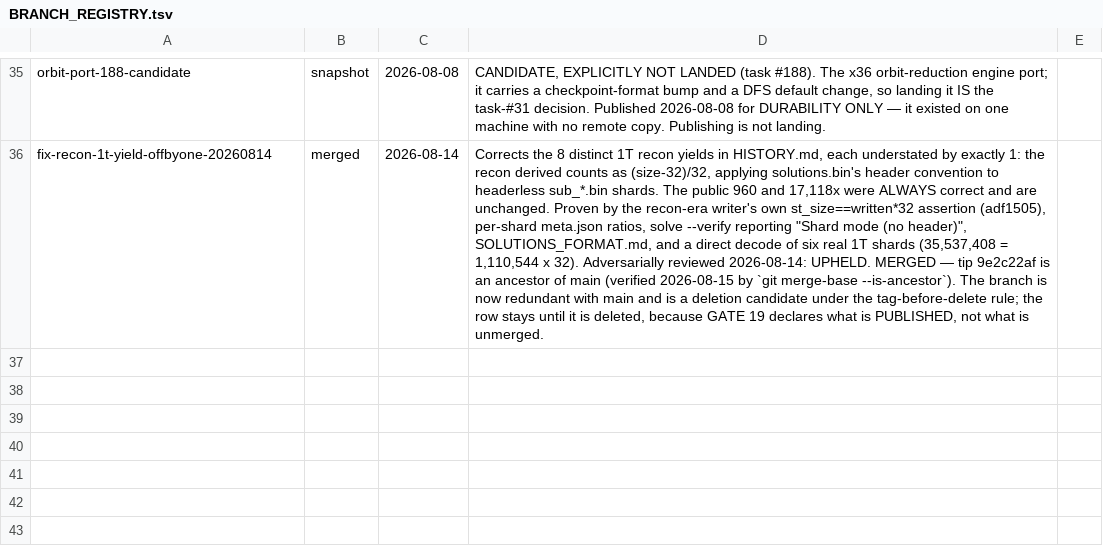
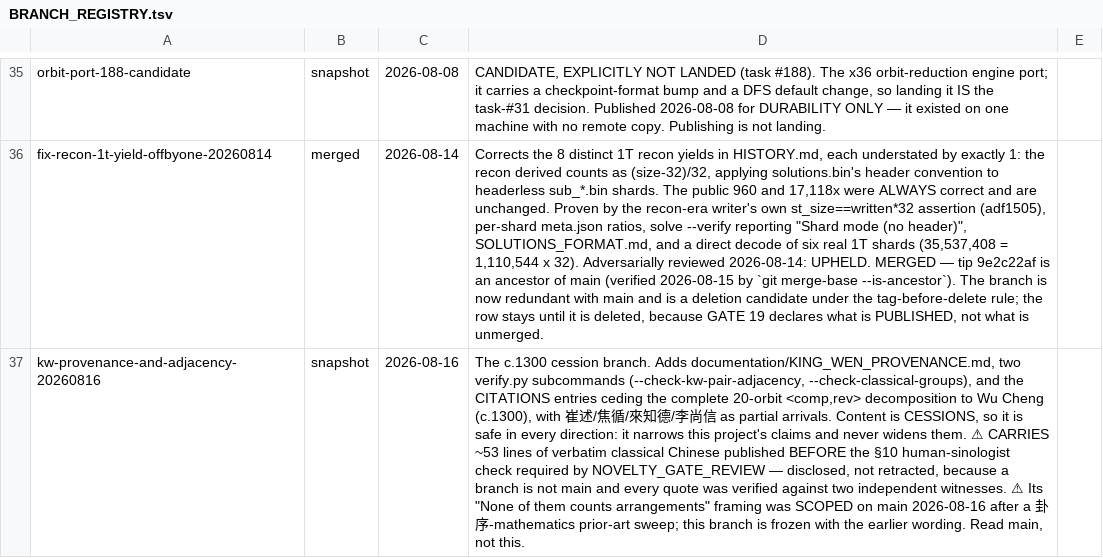
Before and after one commit to petersm3/roae, a TSV file: documentation/BRANCH_REGISTRY.tsv, drawn as a sheet; only a part is shown, gaps mark what is left out; the diff names each change by its address in the sheet, - before the commit and + after, or states it on an @@ line.

```diff
--- a/documentation/BRANCH_REGISTRY.tsv
+++ b/documentation/BRANCH_REGISTRY.tsv
+row 37: kw-provenance-and-adjacency-20260816 | snapshot | 2026-08-16 | The c.1300 cession branch. Adds documentation/KING_WEN_PROVENANCE.md, two verify.py subcommands (--check-kw-pair-adjacency, --check-classical-groups), and the CITATIONS entries ceding the complete 20-orbit <comp,rev> decomposition to Wu Cheng (c.1300), with 崔述/焦循/來知德/李尚信 as partial arrivals. Content is CESSIONS, so it is safe in every direction: it narrows this project's claims and never widens them. ⚠ CARRIES ~53 lines of verbatim classical Chinese published BEFORE the §10 human-sinologist check required by NOVELTY_GATE_REVIEW — disclosed, not retracted, because a branch is not main and every quote was verified against two independent witnesses. ⚠ Its "None of them counts arrangements" framing was SCOPED on main 2026-08-16 after a 卦序-mathematics prior-art sweep; this branch is frozen with the earlier wording. Read main, not this.
```
Also changed, not shown: 3 other files.
